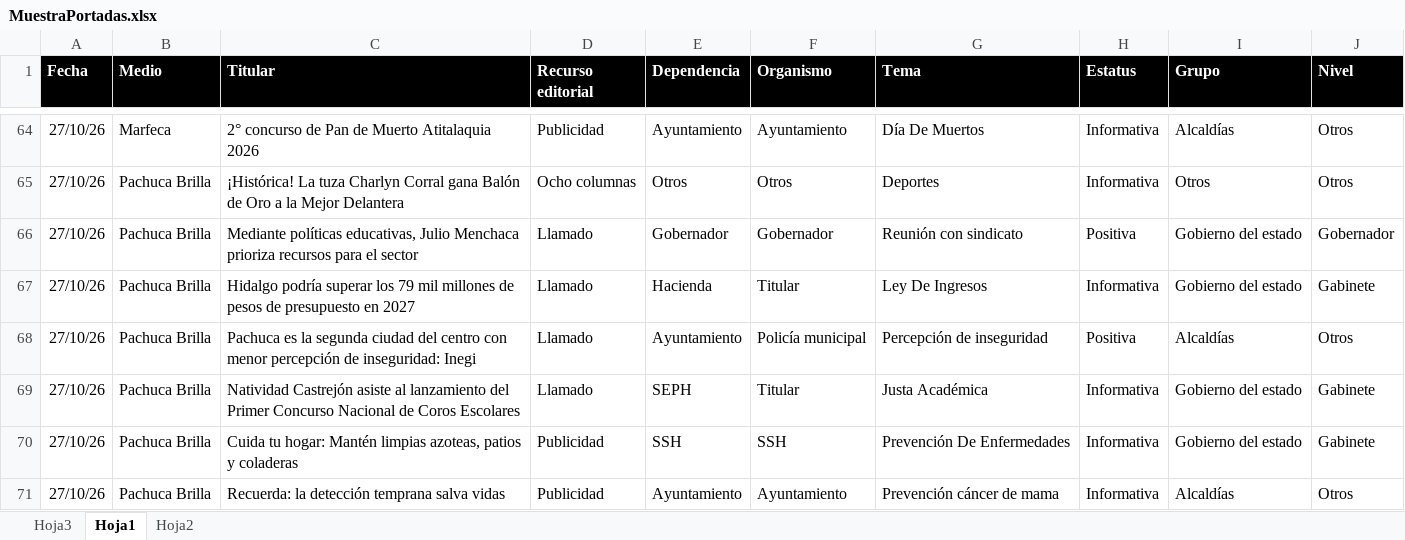
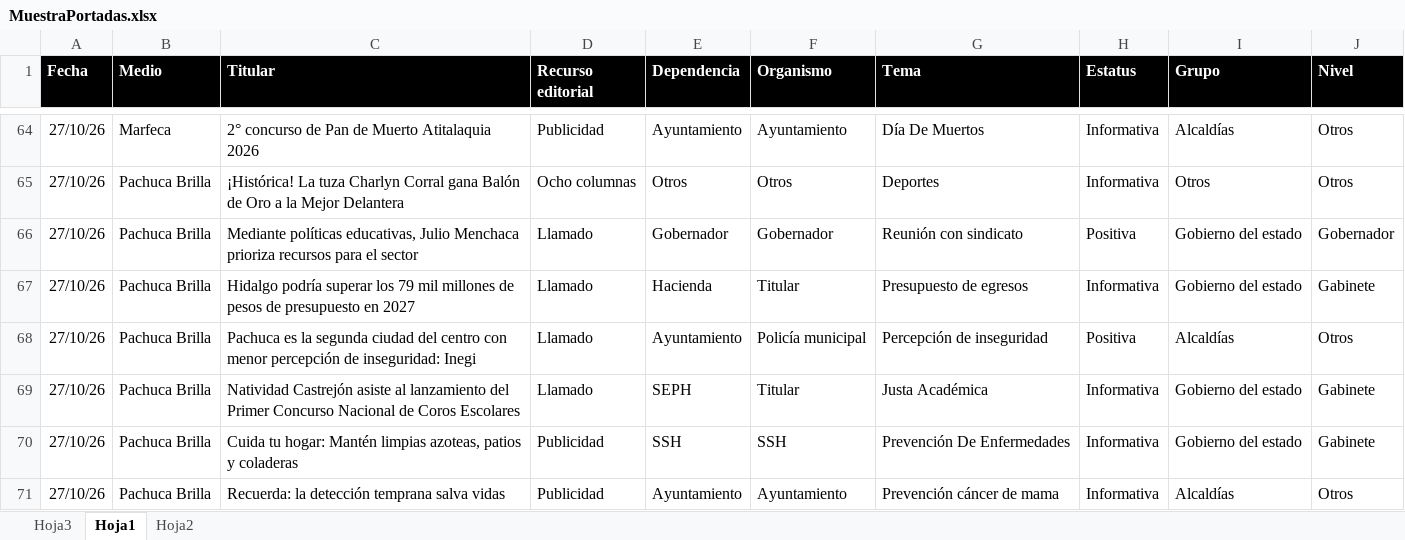
Before and after one commit to thelonious9/Reporteportadas, an Excel workbook: MuestraPortadas.xlsx, sheet Hoja1, drawn as a sheet; only a part is shown, gaps mark what is left out; values as stored, in another font and other column widths than the file's, no borders; conditional formats and table styles not drawn; the diff covers the shown part only; the diff names each change by its address in the sheet, - before the commit and + after, or states it on an @@ line.

Commit message:
Corregido Presupuesto de Egresos

```diff
--- a/MuestraPortadas.xlsx (sheet Hoja1)
+++ b/MuestraPortadas.xlsx (sheet Hoja1)
-G67 (Tema): Ley De Ingresos
+G67 (Tema): Presupuesto de egresos
```
Also changed, not shown: 7 edited cells elsewhere in this sheet, 1 other file.
